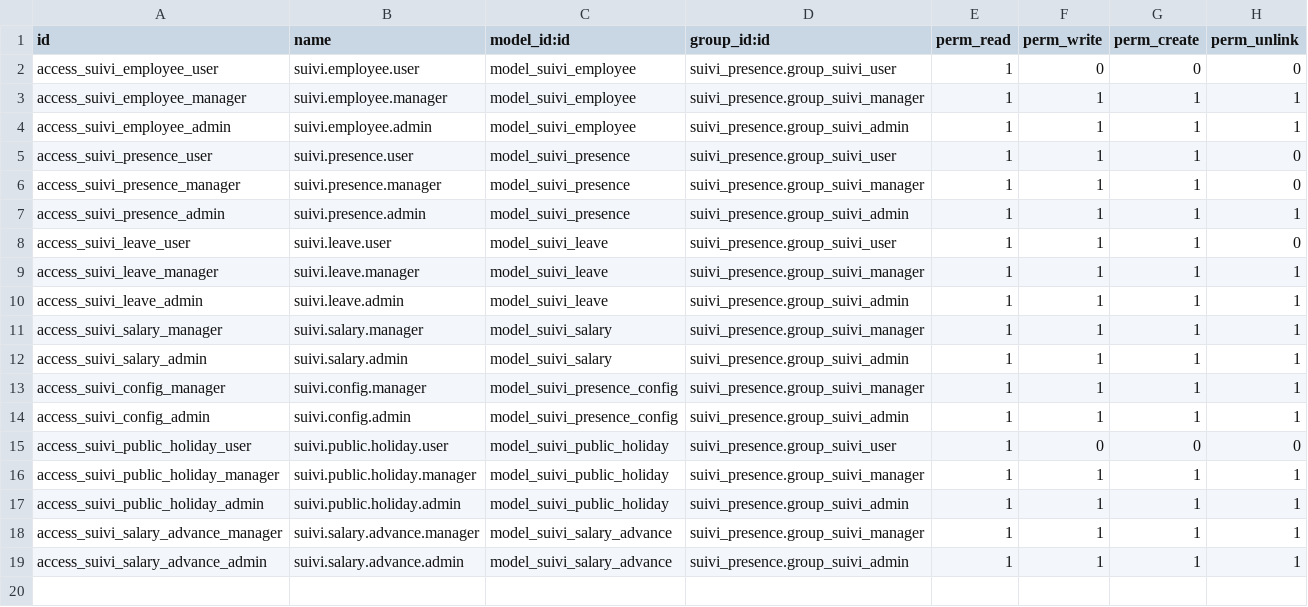
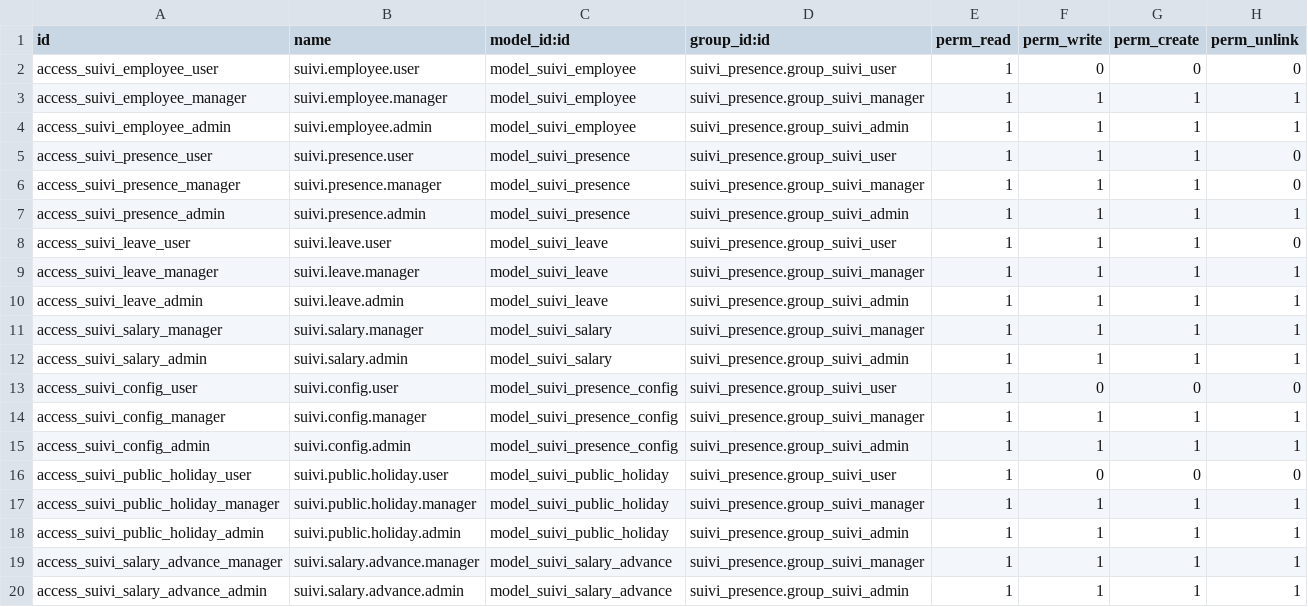
Before and after one commit to ayoubakhrif/Soufiane-Food, a CSV file: custom-addons/suivi_presence/security/ir.model.access.csv, drawn as a sheet; the diff names each change by its address in the sheet, - before the commit and + after, or states it on an @@ line.

Commit message:
Mise à jour du code kal3iya

```diff
--- a/custom-addons/suivi_presence/security/ir.model.access.csv
+++ b/custom-addons/suivi_presence/security/ir.model.access.csv
+row 13: access_suivi_config_user | suivi.config.user | model_suivi_presence_config | suivi_presence.group_suivi_user | 1 | 0 | 0 | 0
```
